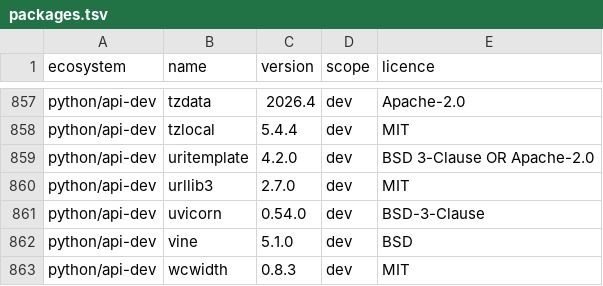
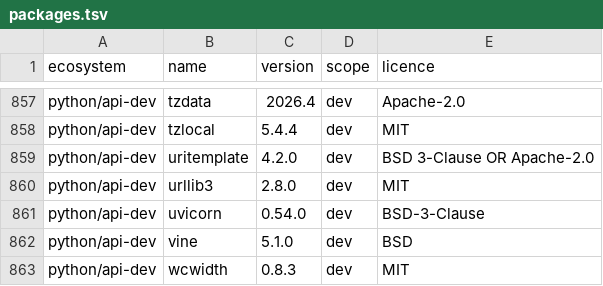
Before and after one commit to menarzullayev/rankwant, a TSV file: docs/research/2026-09-21-licence-inventory/packages.tsv, drawn as a sheet; only a part is shown, gaps mark what is left out; the diff covers the shown part only.

```diff
--- a/docs/research/2026-09-21-licence-inventory/packages.tsv
+++ b/docs/research/2026-09-21-licence-inventory/packages.tsv
@@ -859,3 +859,3 @@ python/api-dev	tzlocal	5.4.4	dev	MIT
 python/api-dev	uritemplate	4.2.0	dev	BSD 3-Clause OR Apache-2.0
-python/api-dev	urllib3	2.7.0	dev	MIT
+python/api-dev	urllib3	2.8.0	dev	MIT
 python/api-dev	uvicorn	0.54.0	dev	BSD-3-Clause
```
Also changed, not shown: 19 edited cells elsewhere in this file, 2 other files.
